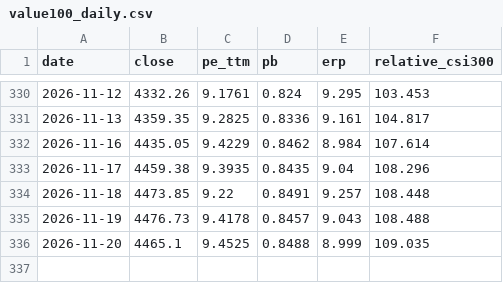
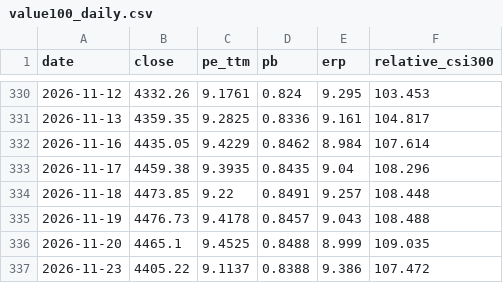
Before and after one commit to zeraray929418798/china-index-compass, a CSV file: site/data/value100_daily.csv, drawn as a sheet; only a part is shown, gaps mark what is left out; the diff names each change by its address in the sheet, - before the commit and + after, or states it on an @@ line.

```diff
--- a/site/data/value100_daily.csv
+++ b/site/data/value100_daily.csv
+row 337: 2026-11-23 | 4405.22 | 9.1137 | 0.8388 | 9.386 | 107.472
```
Also changed, not shown: data/raw/000300.csv, data/raw/000688.csv, 23 other files.
